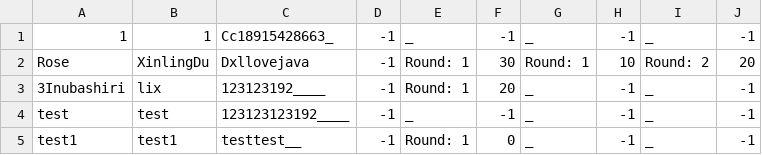
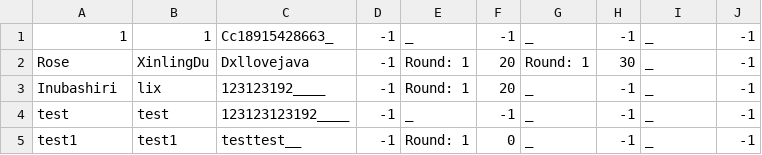
Before and after one commit to Iriswly/QuizSystem, a CSV file: resources/users.csv, drawn as a sheet.

```diff
--- a/resources/users.csv
+++ b/resources/users.csv
@@ -1,4 +1,4 @@
 1,1,Cc18915428663_,-1,_,-1,_,-1,_,-1
-Rose,XinlingDu,Dxllovejava,-1,Round: 1,30,Round: 1,10,Round: 2,20
-3Inubashiri,lix,123123192____,-1,Round: 1,20,_,-1,_,-1
+Rose,XinlingDu,Dxllovejava,-1,Round: 1,20,Round: 1,30,_,-1
+Inubashiri,lix,123123192____,-1,Round: 1,20,_,-1,_,-1
 test,test,123123123192____,-1,_,-1,_,-1,_,-1
```
Also changed, not shown: 1 other file.
